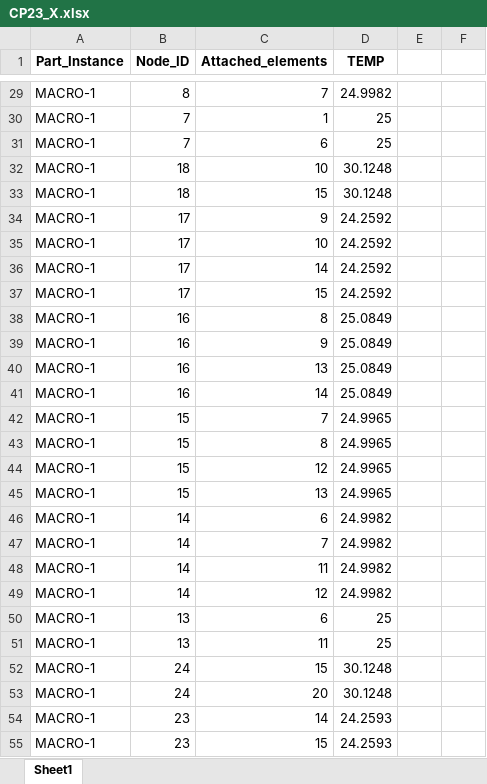
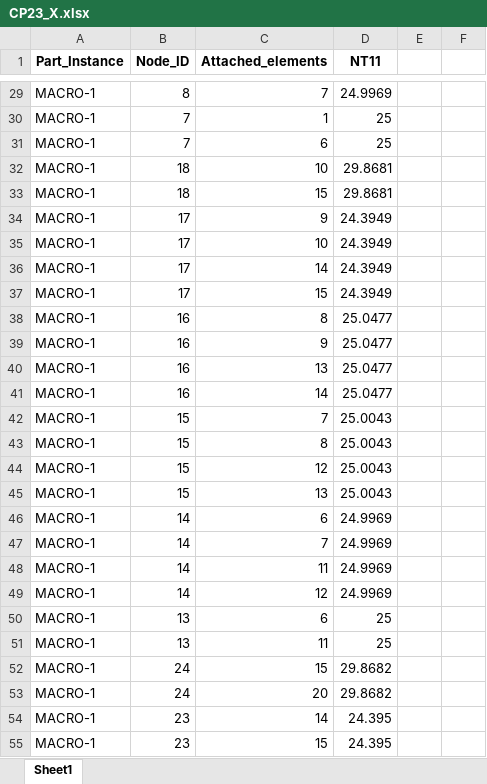
Before and after one commit to W2412/Project_DFE2, an Excel workbook: Properties/CP23_X.xlsx, sheet Sheet1, drawn as a sheet; only a part is shown, gaps mark what is left out; values as stored, in another font and other column widths than the file's, no borders; the diff covers the shown part only; the diff names each change by its address in the sheet, - before the commit and + after, or states it on an @@ line.

```diff
--- a/Properties/CP23_X.xlsx (sheet Sheet1)
+++ b/Properties/CP23_X.xlsx (sheet Sheet1)
-D1: TEMP
+D1: NT11
-D29 (NT11): 24.9982
+D29 (NT11): 24.9969
-D32:D33 (NT11): 30.1248
+D32:D33 (NT11): 29.8681
-D34:D37 (NT11): 24.2592
+D34:D37 (NT11): 24.3949
-D38:D41 (NT11): 25.0849
+D38:D41 (NT11): 25.0477
-D42:D45 (NT11): 24.9965
+D42:D45 (NT11): 25.0043
-D46:D49 (NT11): 24.9982
+D46:D49 (NT11): 24.9969
-D52:D53 (NT11): 30.1248
+D52:D53 (NT11): 29.8682
-D54:D55 (NT11): 24.2593
+D54:D55 (NT11): 24.395
```
Also changed, not shown: 68 edited cells elsewhere in this sheet, Properties/CP12_X.xlsx, Properties/Properties_Carbon_PEEK.xlsx, 9 other files.
